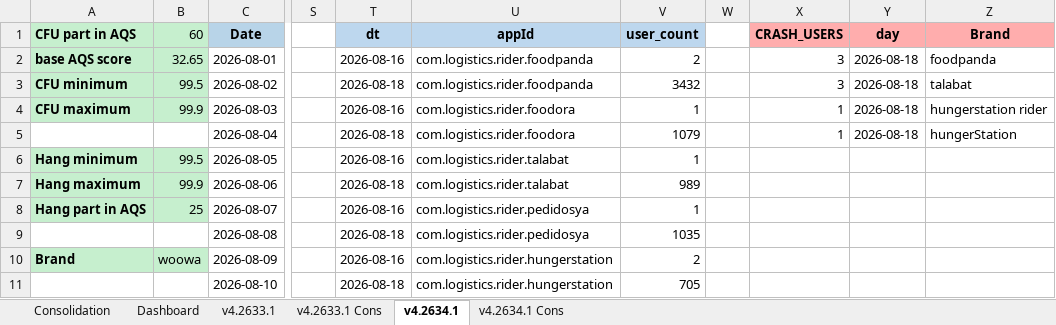
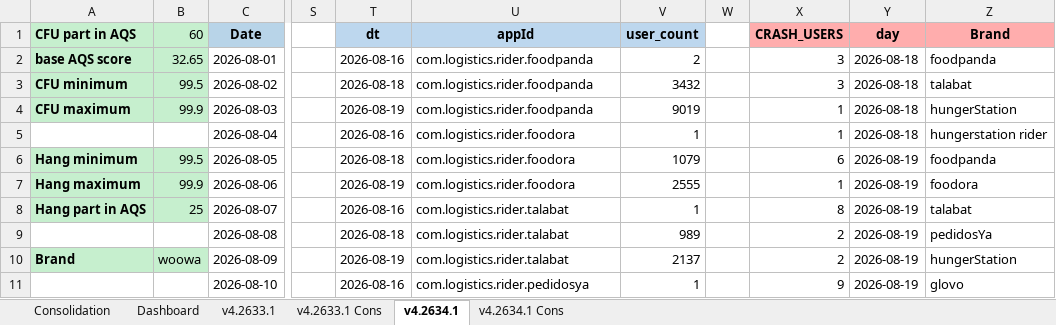
Before and after one commit to shilpa-bansal0401/rider-app-ios-reliability-dashboard, an Excel workbook: consolidation_report/sentry_data.xlsx, sheet v4.2634.1, drawn as a sheet; only a part is shown, gaps mark what is left out; values as stored, in another font and other column widths than the file's, no borders; the diff covers the shown part only; the diff names each change by its address in the sheet, - before the commit and + after, or states it on an @@ line.

```diff
--- a/consolidation_report/sentry_data.xlsx (sheet v4.2634.1)
+++ b/consolidation_report/sentry_data.xlsx (sheet v4.2634.1)
-T4 (dt): 2026-08-16
+T4 (dt): 2026-08-19
-U4 (appId): com.logistics.rider.foodora
+U4 (appId): com.logistics.rider.foodpanda
-V4 (user_count): 1
+V4 (user_count): 9019
-Z4 (Brand): hungerstation rider
+Z4 (Brand): hungerStation
-T5 (dt): 2026-08-18
+T5 (dt): 2026-08-16
-V5 (user_count): 1079
+V5 (user_count): 1
-Z5 (Brand): hungerStation
+Z5 (Brand): hungerstation rider
-T6 (dt): 2026-08-16
+T6 (dt): 2026-08-18
-U6:U7 (appId): com.logistics.rider.talabat
+U6:U7 (appId): com.logistics.rider.foodora
-V6 (user_count): 1
+V6 (user_count): 1079
-X6 (CRASH_USERS): (empty)
+X6 (CRASH_USERS): 6
-Y6:Y11 (day): (empty)
+Y6:Y11 (day): 2026-08-19
-Z6 (Brand): (empty)
+Z6 (Brand): foodpanda
-T7 (dt): 2026-08-18
+T7 (dt): 2026-08-19
-V7 (user_count): 989
+V7 (user_count): 2555
-X7 (CRASH_USERS): (empty)
+X7 (CRASH_USERS): 1
-Z7 (Brand): (empty)
+Z7 (Brand): foodora
-U8:U9 (appId): com.logistics.rider.pedidosya
+U8:U9 (appId): com.logistics.rider.talabat
-X8 (CRASH_USERS): (empty)
+X8 (CRASH_USERS): 8
-Z8 (Brand): (empty)
+Z8 (Brand): talabat
-V9 (user_count): 1035
+V9 (user_count): 989
-X9:X10 (CRASH_USERS): (empty)
+X9:X10 (CRASH_USERS): 2
-Z9 (Brand): (empty)
+Z9 (Brand): pedidosYa
-T10 (dt): 2026-08-16
+T10 (dt): 2026-08-19
-U10 (appId): com.logistics.rider.hungerstation
+U10 (appId): com.logistics.rider.talabat
-V10 (user_count): 2
+V10 (user_count): 2137
-Z10 (Brand): (empty)
+Z10 (Brand): hungerStation
-T11 (dt): 2026-08-18
+T11 (dt): 2026-08-16
-U11 (appId): com.logistics.rider.hungerstation
+U11 (appId): com.logistics.rider.pedidosya
-V11 (user_count): 705
+V11 (user_count): 1
-X11 (CRASH_USERS): (empty)
+X11 (CRASH_USERS): 9
-Z11 (Brand): (empty)
+Z11 (Brand): glovo
```
Also changed, not shown: 98 edited cells elsewhere in this sheet, sheet Dashboard, sheet v4.2633.1, hidden cells, 3 other files.
